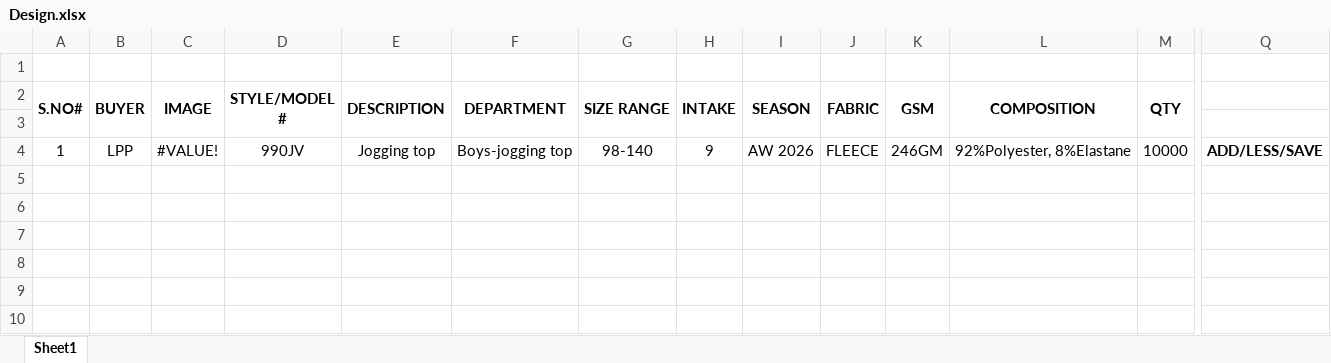
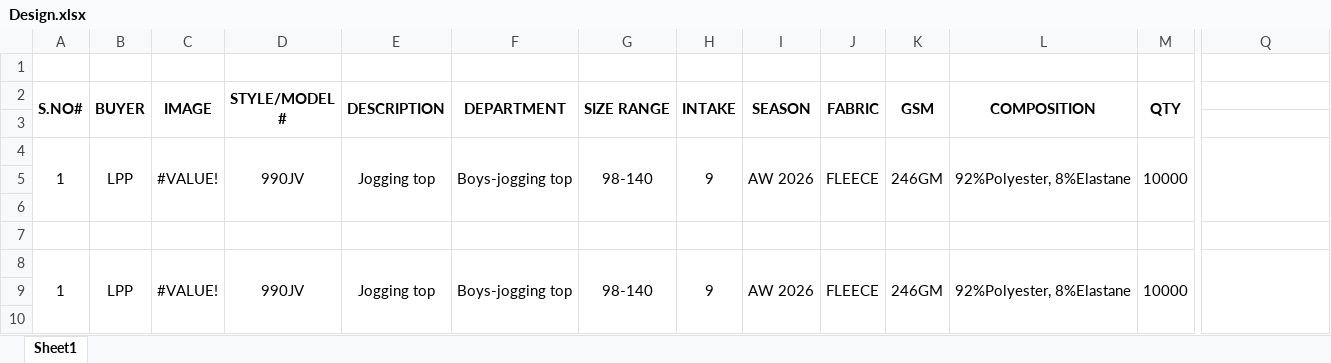
Before and after one commit to prassanna16/supply-track, an Excel workbook: Design.xlsx, sheet Sheet1, drawn as a sheet; only a part is shown, gaps mark what is left out; values as stored, in another font and other column widths than the file's, no borders; charts and pictures not drawn; rows hold the shown columns only; the diff covers the shown part only; the diff names each change by its address in the sheet, - before the commit and + after, or states it on an @@ line.

```diff
--- a/Design.xlsx (sheet Sheet1)
+++ b/Design.xlsx (sheet Sheet1)
+A4:A6 merged
+B4:B6 merged
+C4:C6 merged
+D4:D6 merged
+E4:E6 merged
+F4:F6 merged
+G4:G6 merged
+H4:H6 merged
+I4:I6 merged
+J4:J6 merged
+K4:K6 merged
+L4:L6 merged
+M4:M6 merged
-Q4: ADD/LESS/SAVE
+Q4: (empty)
+Q4:Q6 merged
+row 7: (empty)
+row 8: 1 | LPP | #VALUE! | 990JV | Jogging top | Boys-jogging top | 98-140 | 9 | AW 2026 | FLEECE | 246GM | 92%Polyester, 8%Elastane | 10000
+row 9: (empty)
+row 10: (empty)
```
Also changed, not shown: merged cells elsewhere in this sheet, charts or pictures, 4 other files.
